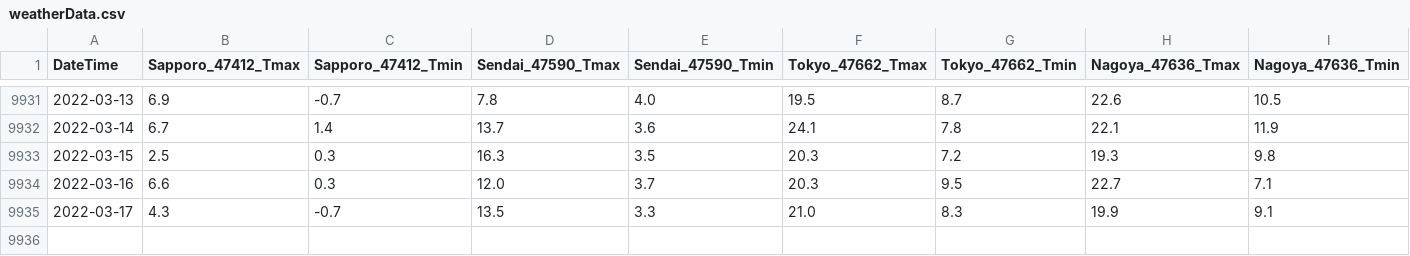
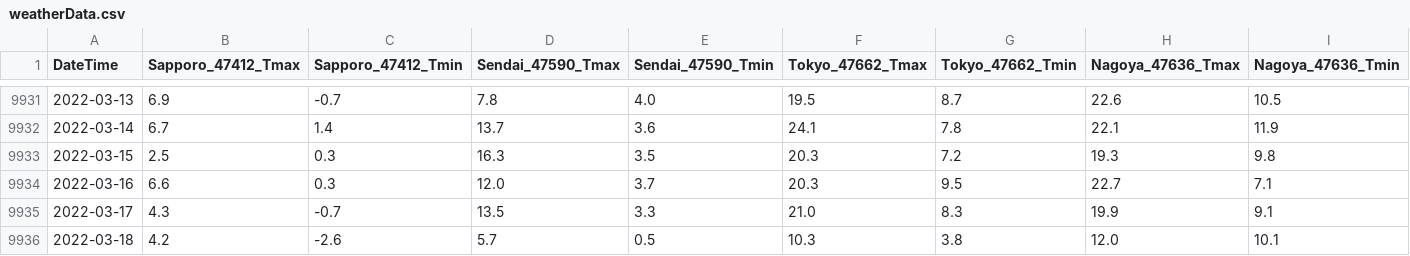
Before and after one commit to jpdenki/web, a CSV file: weatherData.csv, drawn as a sheet; only a part is shown, gaps mark what is left out; rows hold the shown columns only; the diff names each change by its address in the sheet, - before the commit and + after, or states it on an @@ line.

```diff
--- a/weatherData.csv
+++ b/weatherData.csv
+row 9936: 2022-03-18 | 4.2 | -2.6 | 5.7 | 0.5 | 10.3 | 3.8 | 12.0 | 10.1
```
Also changed, not shown: 44 other files.
